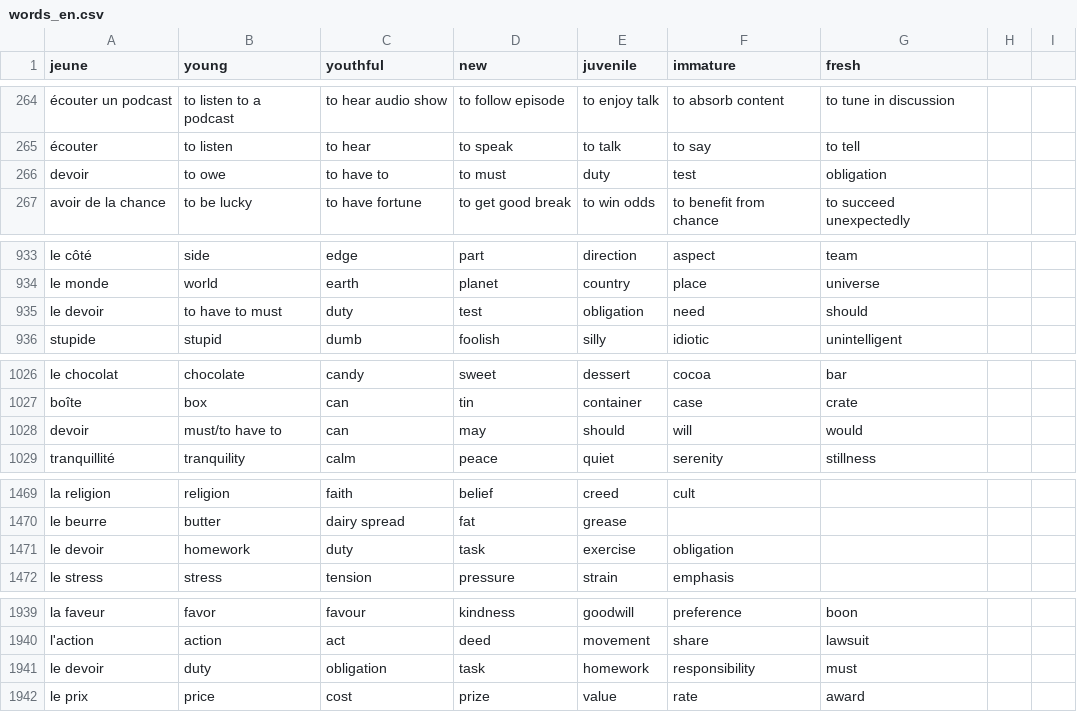
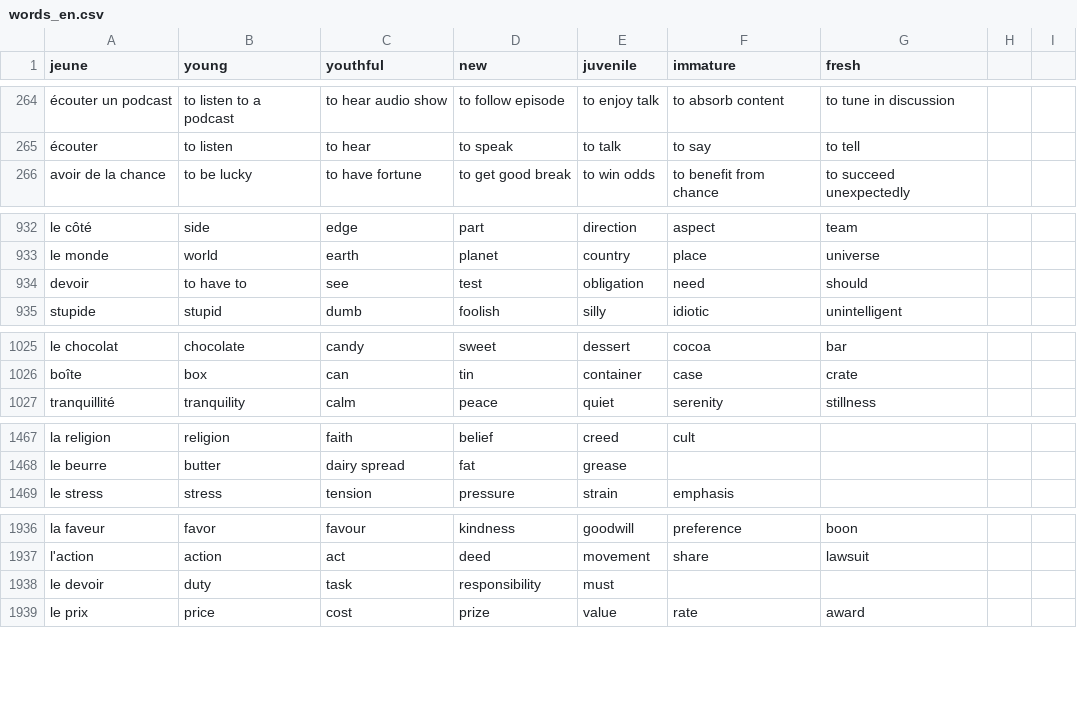
Before and after one commit to Socket-Net/fdi.mm, a CSV file: words_en.csv, drawn as a sheet; only a part is shown, gaps mark what is left out; removed rows and columns are numbered as before the commit, all else as after; the diff covers the shown part only; the diff names each change by its address in the sheet, - before the commit and + after, or states it on an @@ line.

Commit message:
Update words_en.csv

```diff
--- a/words_en.csv
+++ b/words_en.csv
-row 266: devoir | to owe | to have to | to must | duty | test | obligation
-A934 (jeune): le devoir
+A934 (jeune): devoir
-B934 (young): to have to must
+B934 (young): to have to
-C934 (youthful): duty
+C934 (youthful): see
-row 1028: devoir | must/to have to | can | may | should | will | would
-row 1471: le devoir | homework | duty | task | exercise | obligation
-C1938 (youthful): obligation
+C1938 (youthful): task
-D1938 (new): task
+D1938 (new): responsibility
-E1938 (juvenile): homework
+E1938 (juvenile): must
-F1938 (immature): responsibility
+F1938 (immature): (empty)
-G1938 (fresh): must
+G1938 (fresh): (empty)
```
Also changed, not shown: 1 edited cell elsewhere in this file.
